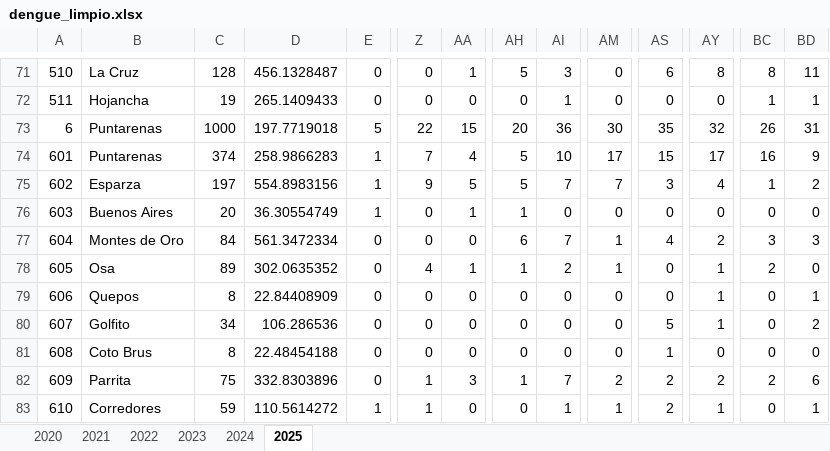
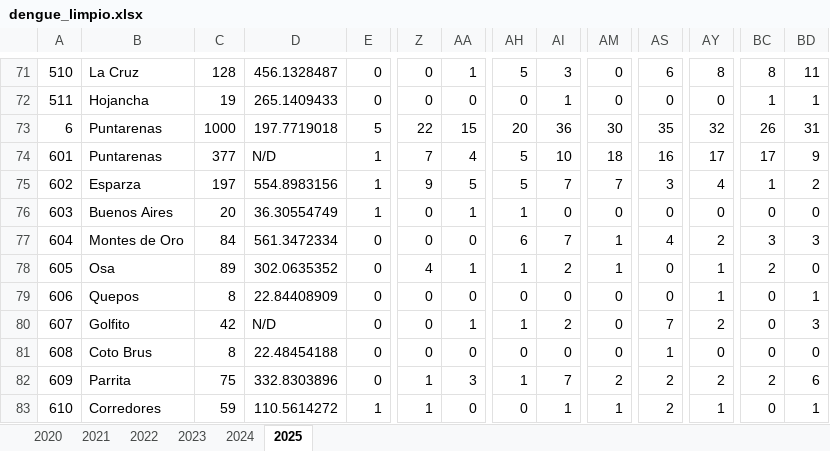
Before and after one commit to artisticlimon/dengue-model, an Excel workbook: data/raw/dengue_limpio.xlsx, sheet 2025, drawn as a sheet; only a part is shown, gaps mark what is left out; values as stored, in another font and other column widths than the file's, no borders; the diff names each change by its address in the sheet, - before the commit and + after, or states it on an @@ line.

```diff
--- a/data/raw/dengue_limpio.xlsx (sheet 2025)
+++ b/data/raw/dengue_limpio.xlsx (sheet 2025)
-C74: 374
+C74: 377
-D74: 258.9866283
+D74: N/D
-AM74: 17
+AM74: 18
-AS74: 15
+AS74: 16
-BC74: 16
+BC74: 17
-C80: 34
+C80: 42
-D80: 106.286536
+D80: N/D
-AA80: 0
+AA80: 1
-AH80: 0
+AH80: 1
-AI80: 0
+AI80: 2
-AS80: 5
+AS80: 7
-AY80: 1
+AY80: 2
-BD80: 2
+BD80: 3
```
Also changed, not shown: sheet 2024, sheet 2023, data/raw/dengue_ministerio.xlsx, 11 other files.
